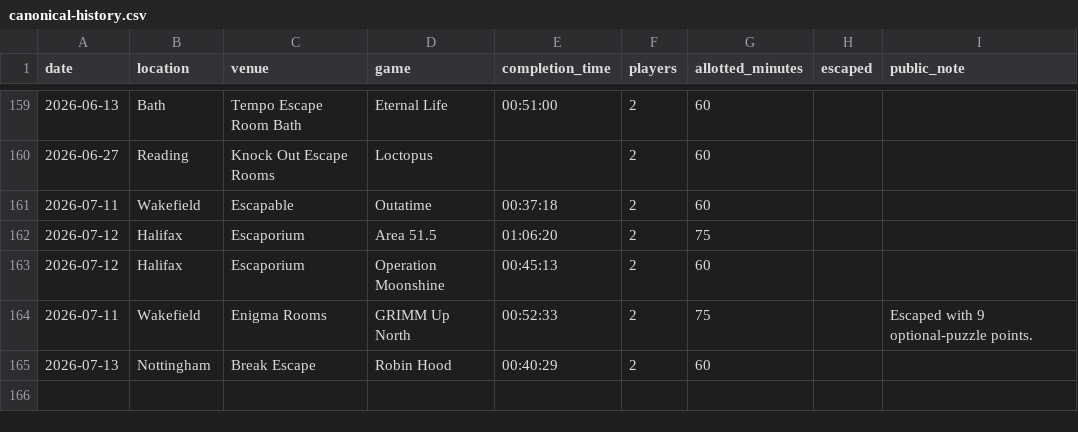
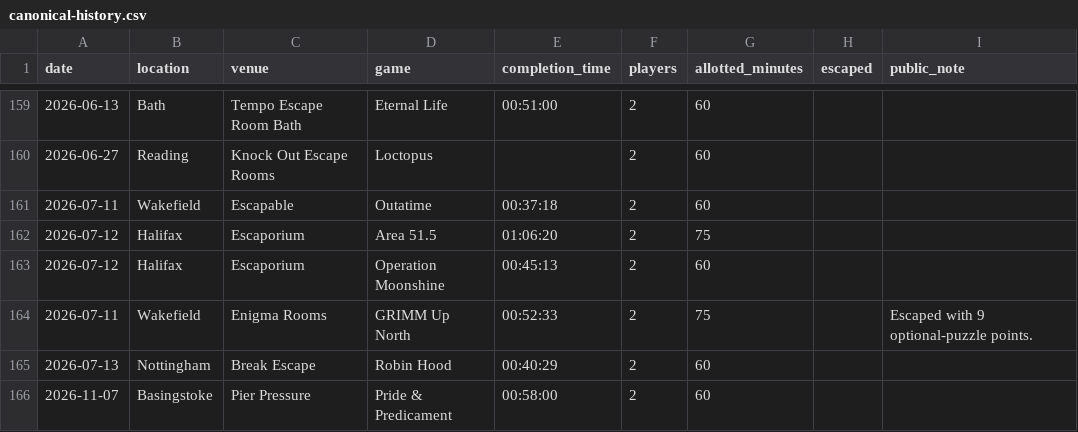
Before and after one commit to Aelvryx/escape-atlas, a CSV file: migration/canonical-history.csv, drawn as a sheet; only a part is shown, gaps mark what is left out; the diff names each change by its address in the sheet, - before the commit and + after, or states it on an @@ line.

Commit message:
fix: record Pier Pressure swap and reconcile calendar snapshot (#13)
Co-authored-by: Mei Elwyn <mei@mei.place>

```diff
--- a/migration/canonical-history.csv
+++ b/migration/canonical-history.csv
+row 166: 2026-11-07 | Basingstoke | Pier Pressure | Pride & Predicament | 00:58:00 | 2 | 60
```
Also changed, not shown: 11 other files.
